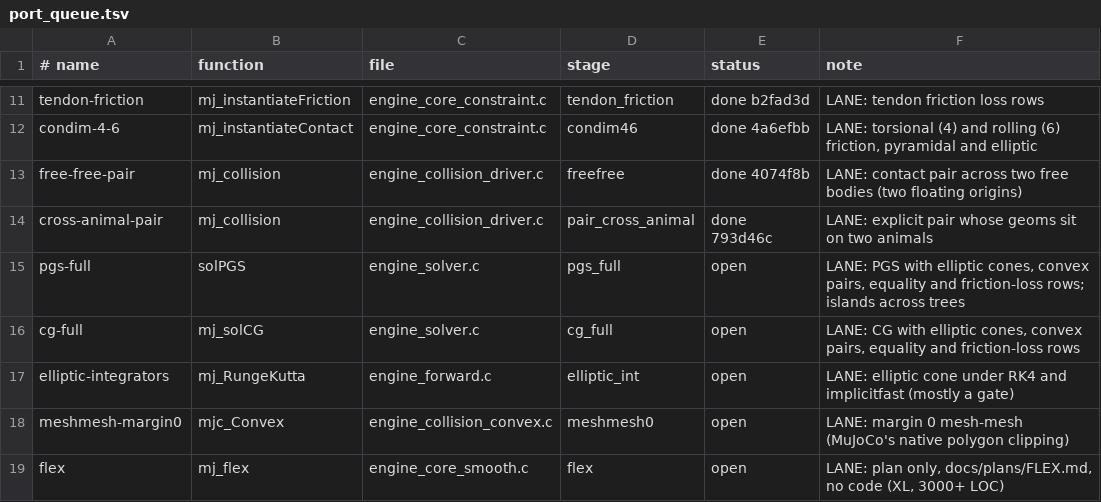
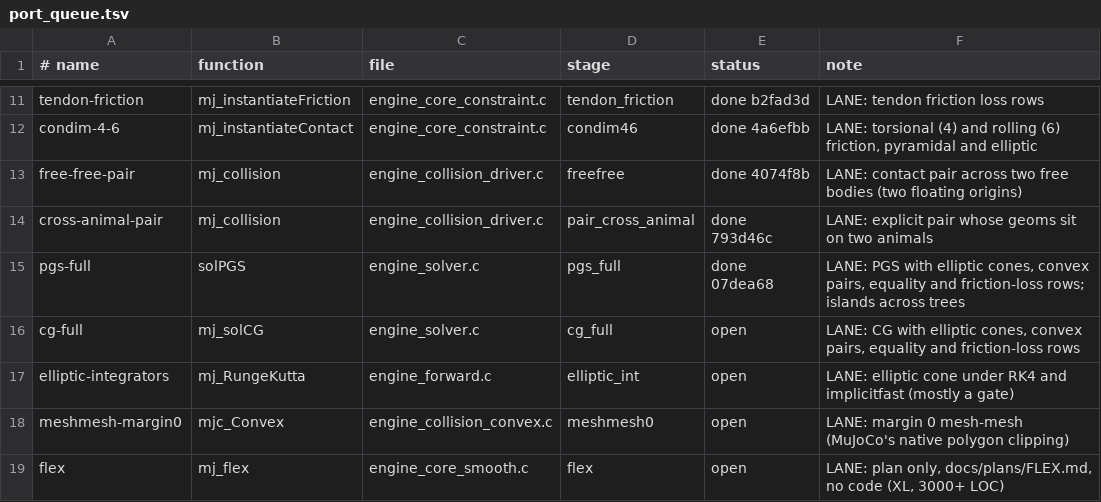
Before and after one commit to amarbarosys/kinestride, a TSV file: kinestride/port_queue.tsv, drawn as a sheet; only a part is shown, gaps mark what is left out.

Commit message:
docs(engine): PGS over every row kind
pgs_full landed; the reference lists what PGS runs and what stays refused.

```diff
--- a/kinestride/port_queue.tsv
+++ b/kinestride/port_queue.tsv
@@ -14,3 +14,3 @@ free-free-pair	mj_collision	engine_collision_driver.c	freefree	done 4074f8b	LANE
 cross-animal-pair	mj_collision	engine_collision_driver.c	pair_cross_animal	done 793d46c	LANE: explicit pair whose geoms sit on two animals
-pgs-full	solPGS	engine_solver.c	pgs_full	open	LANE: PGS with elliptic cones, convex pairs, equality and friction-loss rows; islands across trees
+pgs-full	solPGS	engine_solver.c	pgs_full	done 07dea68	LANE: PGS with elliptic cones, convex pairs, equality and friction-loss rows; islands across trees
 cg-full	mj_solCG	engine_solver.c	cg_full	open	LANE: CG with elliptic cones, convex pairs, equality and friction-loss rows
```
Also changed, not shown: 1 other file.
